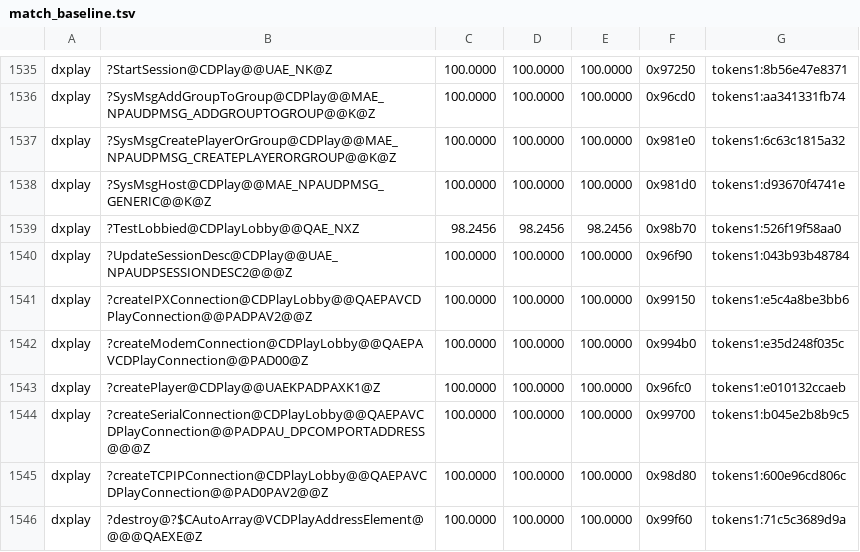
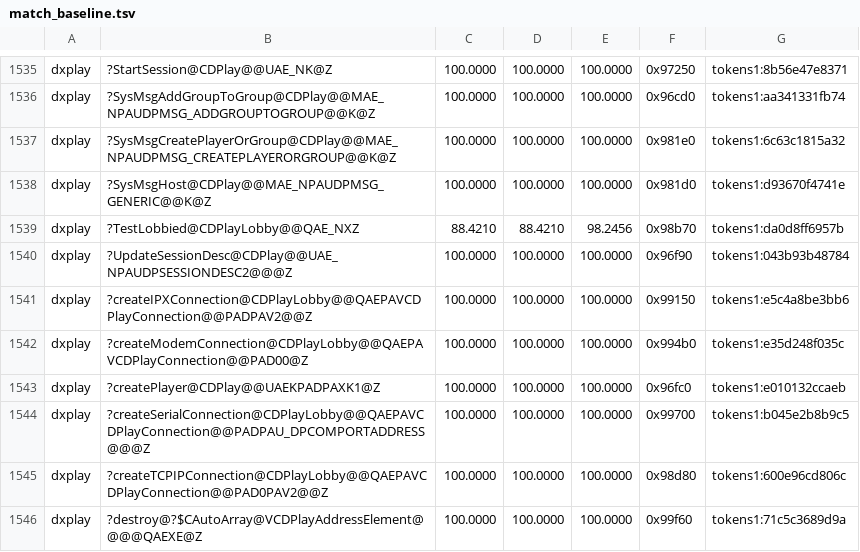
Before and after one commit to sushi-shi/homm3-decomp, a TSV file: config/match_baseline.tsv, drawn as a sheet; only a part is shown, gaps mark what is left out.

```diff
--- a/config/match_baseline.tsv
+++ b/config/match_baseline.tsv
@@ -1538,3 +1538,3 @@ dxplay	?SysMsgCreatePlayerOrGroup@CDPlay@@MAE_NPAUDPMSG_CREATEPLAYERORGROUP@@K@Z
 dxplay	?SysMsgHost@CDPlay@@MAE_NPAUDPMSG_GENERIC@@K@Z	100.0000	100.0000	100.0000	0x981d0	tokens1:d93670f4741e
-dxplay	?TestLobbied@CDPlayLobby@@QAE_NXZ	98.2456	98.2456	98.2456	0x98b70	tokens1:526f19f58aa0
+dxplay	?TestLobbied@CDPlayLobby@@QAE_NXZ	88.4210	88.4210	98.2456	0x98b70	tokens1:da0d8ff6957b
 dxplay	?UpdateSessionDesc@CDPlay@@UAE_NPAUDPSESSIONDESC2@@@Z	100.0000	100.0000	100.0000	0x96f90	tokens1:043b93b48784
```
Also changed, not shown: 2 other files.
